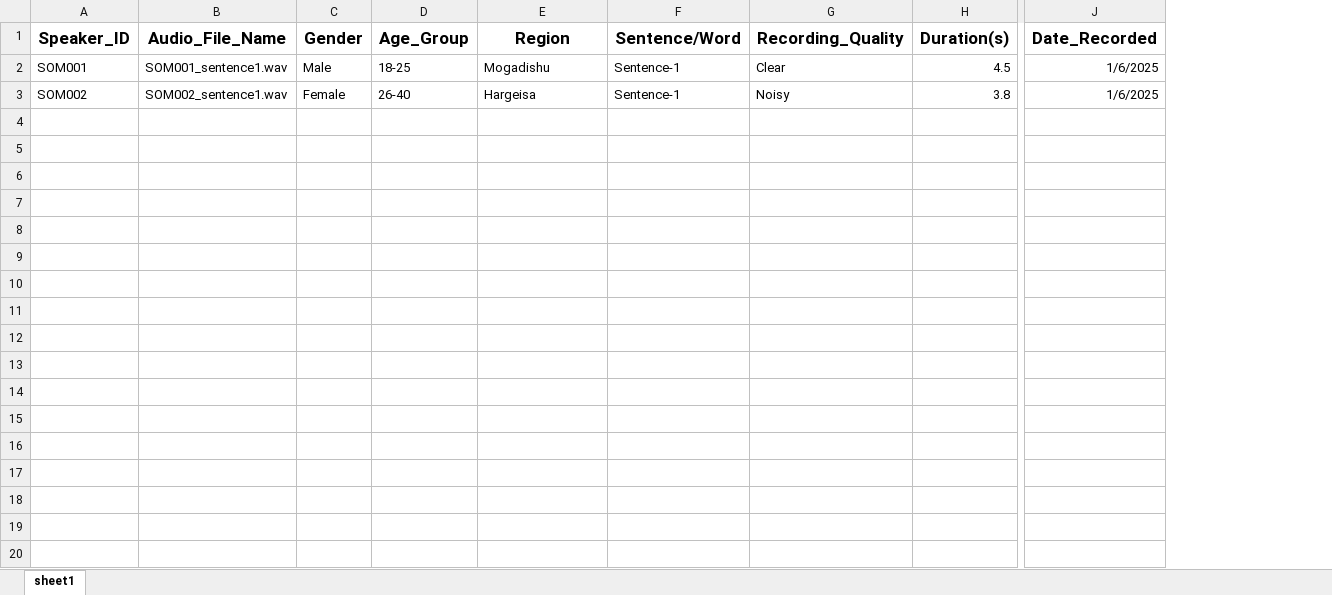
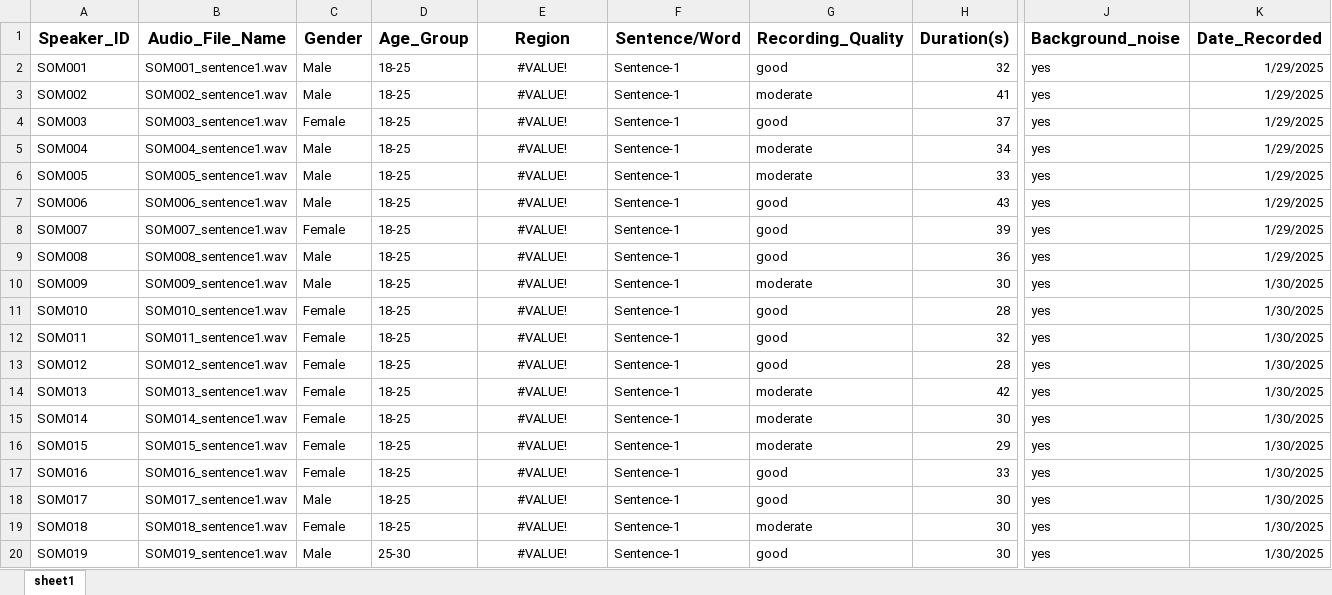
Before and after one commit to Jeylani-2526/SomaliAccentDB, an Excel workbook: Metadata/Somali_Accent_DB_Metadata.xlsx, sheet sheet1, drawn as a sheet; only a part is shown, gaps mark what is left out; values as stored, in another font and other column widths than the file's, no borders; addresses are those after the commit; rows hold the shown columns only; the diff covers the shown part only; the diff names each change by its address in the sheet, - before the commit and + after, or states it on an @@ line.

Commit message:
update csv file

```diff
--- a/Metadata/Somali_Accent_DB_Metadata.xlsx (sheet sheet1)
+++ b/Metadata/Somali_Accent_DB_Metadata.xlsx (sheet sheet1)
+column J (Background_noise), rows 2-3: yes | yes
-E2 (Region): Mogadishu
+E2 (Region): #VALUE!
-E2:E3 alignment: left
+E2:E3 alignment: center
-G2 (Recording_Quality): Clear
+G2 (Recording_Quality): good
-H2 (Duration(s)): 4.5
+H2 (Duration(s)): 32
-K2:K3 (Date_Recorded): 1/6/2025
+K2:K3 (Date_Recorded): 1/29/2025
-C3 (Gender): Female
+C3 (Gender): Male
-D3 (Age_Group): 26-40
+D3 (Age_Group): 18-25
-E3 (Region): Hargeisa
+E3 (Region): #VALUE!
-G3 (Recording_Quality): Noisy
+G3 (Recording_Quality): moderate
-H3 (Duration(s)): 3.8
+H3 (Duration(s)): 41
+row 4: SOM003 | SOM003_sentence1.wav | Female | 18-25 | #VALUE! | Sentence-1 | good | 37 | yes | 1/29/2025
+row 5: SOM004 | SOM004_sentence1.wav | Male | 18-25 | #VALUE! | Sentence-1 | moderate | 34 | yes | 1/29/2025
+row 6: SOM005 | SOM005_sentence1.wav | Male | 18-25 | #VALUE! | Sentence-1 | moderate | 33 | yes | 1/29/2025
+row 7: SOM006 | SOM006_sentence1.wav | Male | 18-25 | #VALUE! | Sentence-1 | good | 43 | yes | 1/29/2025
+row 8: SOM007 | SOM007_sentence1.wav | Female | 18-25 | #VALUE! | Sentence-1 | good | 39 | yes | 1/29/2025
+row 9: SOM008 | SOM008_sentence1.wav | Male | 18-25 | #VALUE! | Sentence-1 | good | 36 | yes | 1/29/2025
+row 10: SOM009 | SOM009_sentence1.wav | Male | 18-25 | #VALUE! | Sentence-1 | moderate | 30 | yes | 1/30/2025
+row 11: SOM010 | SOM010_sentence1.wav | Female | 18-25 | #VALUE! | Sentence-1 | good | 28 | yes | 1/30/2025
+row 12: SOM011 | SOM011_sentence1.wav | Female | 18-25 | #VALUE! | Sentence-1 | good | 32 | yes | 1/30/2025
+row 13: SOM012 | SOM012_sentence1.wav | Female | 18-25 | #VALUE! | Sentence-1 | good | 28 | yes | 1/30/2025
+row 14: SOM013 | SOM013_sentence1.wav | Female | 18-25 | #VALUE! | Sentence-1 | moderate | 42 | yes | 1/30/2025
+row 15: SOM014 | SOM014_sentence1.wav | Female | 18-25 | #VALUE! | Sentence-1 | moderate | 30 | yes | 1/30/2025
+row 16: SOM015 | SOM015_sentence1.wav | Female | 18-25 | #VALUE! | Sentence-1 | moderate | 29 | yes | 1/30/2025
+row 17: SOM016 | SOM016_sentence1.wav | Female | 18-25 | #VALUE! | Sentence-1 | good | 33 | yes | 1/30/2025
+row 18: SOM017 | SOM017_sentence1.wav | Male | 18-25 | #VALUE! | Sentence-1 | good | 30 | yes | 1/30/2025
+row 19: SOM018 | SOM018_sentence1.wav | Female | 18-25 | #VALUE! | Sentence-1 | moderate | 30 | yes | 1/30/2025
+row 20: SOM019 | SOM019_sentence1.wav | Male | 25-30 | #VALUE! | Sentence-1 | good | 30 | yes | 1/30/2025
```
Also changed, not shown: 141 added rows elsewhere in this sheet.
